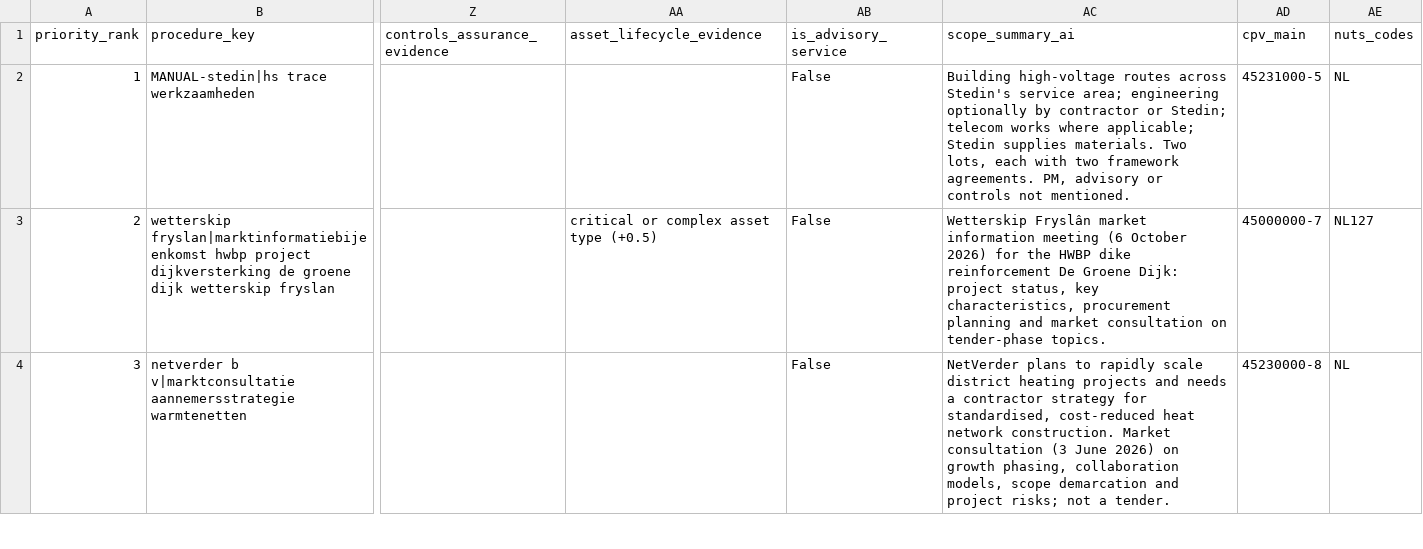
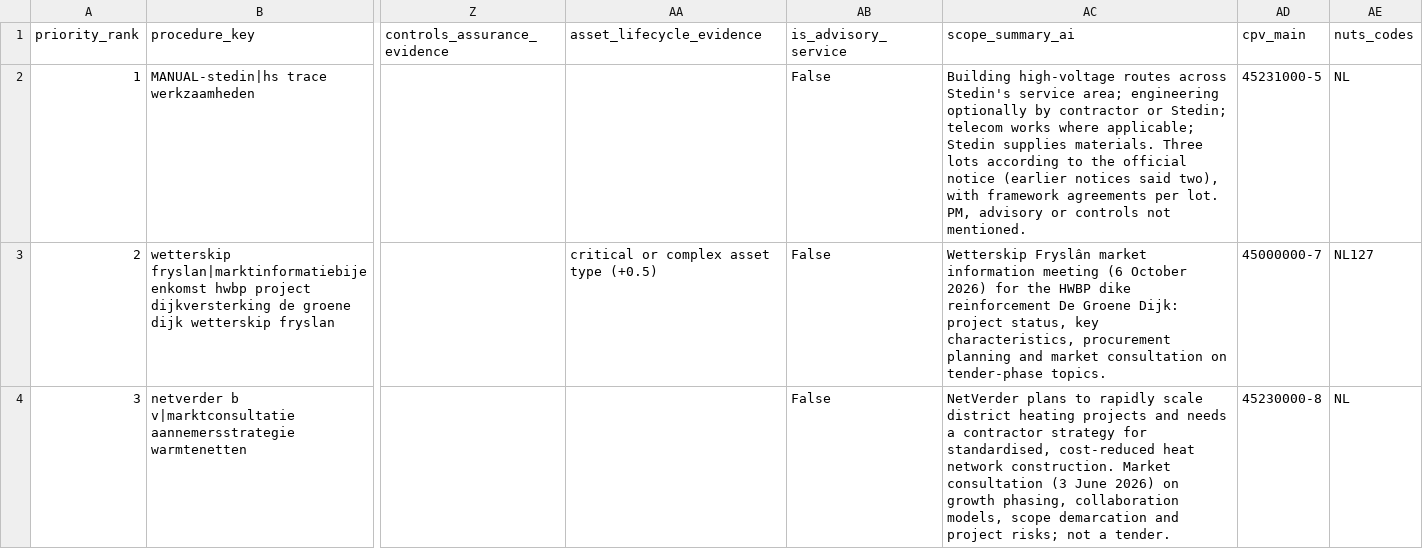
Before and after one commit to nourmuheisen/Dutch-Infrastructure-Procurement-Screen-2026, a CSV file: data/master_dataset.csv, drawn as a sheet; only a part is shown, gaps mark what is left out; the diff names each change by its address in the sheet, - before the commit and + after, or states it on an @@ line.

```diff
--- a/data/master_dataset.csv
+++ b/data/master_dataset.csv
-AC2 (scope_summary_ai): …supplies materials. Two lots, each with two framework agreements. PM, advisory…
+AC2 (scope_summary_ai): …supplies materials. Three lots according to the official notice (earlier notices said two), with framework agreements per lot. PM, advisory…
```
Also changed, not shown: data/phase1_projects.csv, data/phase2_scores.csv, 6 other files.
